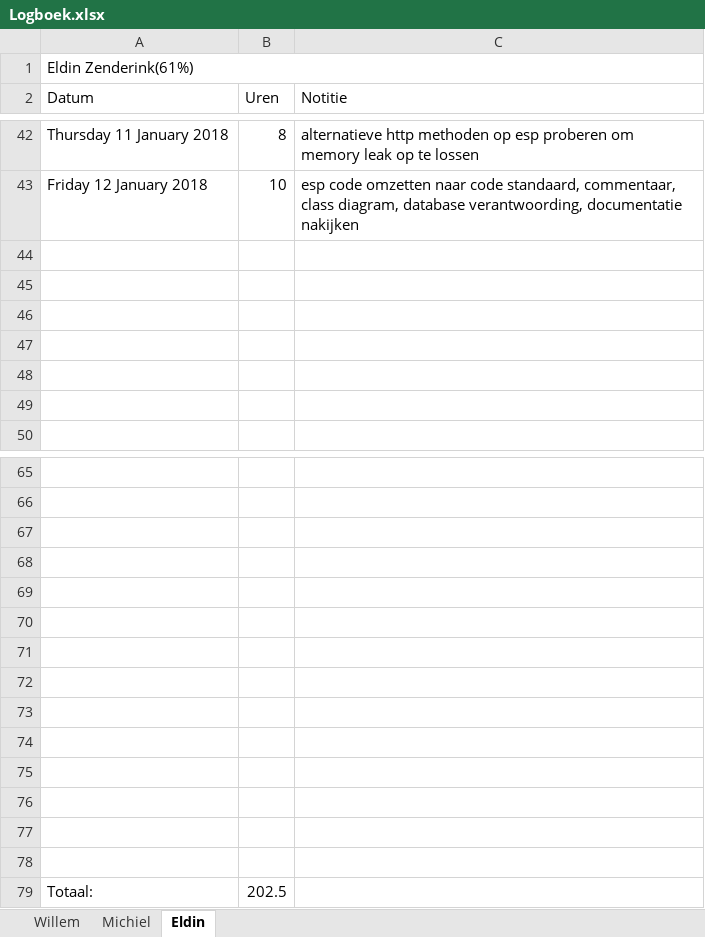
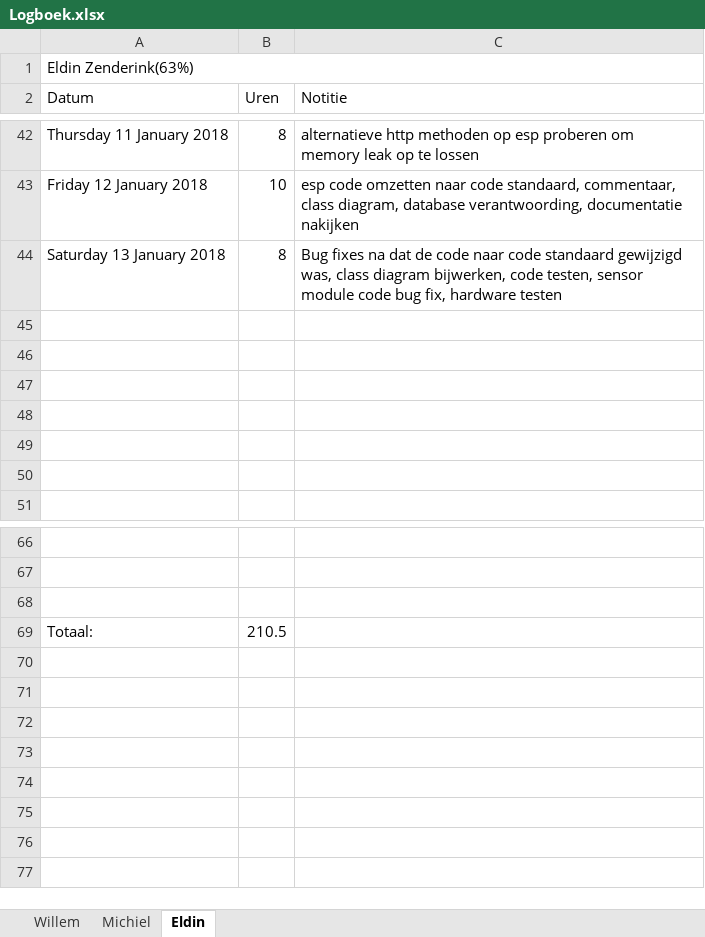
Before and after one commit to EldinZenderink/ESA3-project-KBS---IoT-Tum, an Excel workbook: Documentatie/Documentatie word and excel files/Logboek.xlsx, sheet Eldin, drawn as a sheet; only a part is shown, gaps mark what is left out; values as stored, in another font and other column widths than the file's, no cell formats; charts and pictures not drawn; removed rows and columns are numbered as before the commit, all else as after; the diff names each change by its address in the sheet, - before the commit and + after, or states it on an @@ line.

```diff
--- a/Documentatie/Documentatie word and excel files/Logboek.xlsx (sheet Eldin)
+++ b/Documentatie/Documentatie word and excel files/Logboek.xlsx (sheet Eldin)
-A1 (Datum): Eldin Zenderink(61%)
+A1 (Datum): Eldin Zenderink(63%)
+row 44: Saturday 13 January 2018 | 8 | Bug fixes na dat de code naar code standaard gewijzigd was, class diagram bijwerken, code testen, sensor module code bug fix, hardware testen
-row 68: (empty)
-row 69: (empty)
-row 70: (empty)
-row 71: (empty)
-row 72: (empty)
-row 73: (empty)
-row 74: (empty)
-row 75: (empty)
-row 76: (empty)
-row 77: (empty)
-row 78: (empty)
-B69 (Uren): 202.5
+B69 (Uren): 210.5
```
Also changed, not shown: sheet Willem, sheet Michiel, cell formats, charts or pictures, 13 other files.
